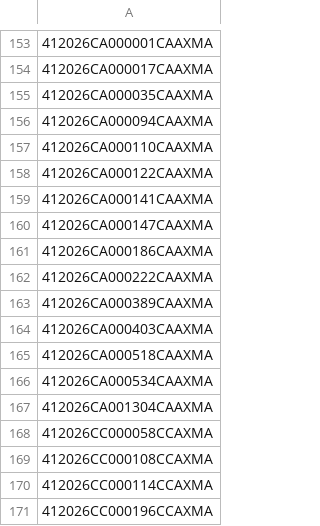
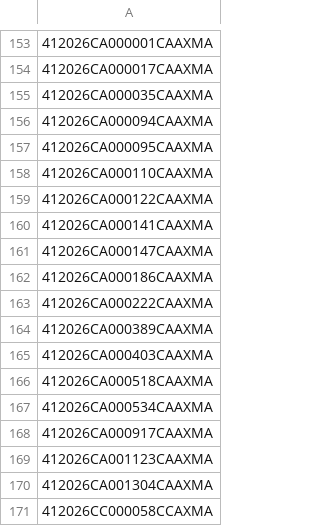
Before and after one commit to figlesias7/realforeclose-manatee, a CSV file: data/all_seen.csv, drawn as a sheet; only a part is shown, gaps mark what is left out; the shorter side is filled out with more unchanged rows.

```diff
--- a/data/all_seen.csv
+++ b/data/all_seen.csv
@@ -156,2 +156,3 @@
 412026CA000094CAAXMA
+412026CA000095CAAXMA
 412026CA000110CAAXMA
@@ -166,2 +167,4 @@
 412026CA000534CAAXMA
+412026CA000917CAAXMA
+412026CA001123CAAXMA
 412026CA001304CAAXMA
```
Also changed, not shown: data/event_log.csv, 3 other files.
